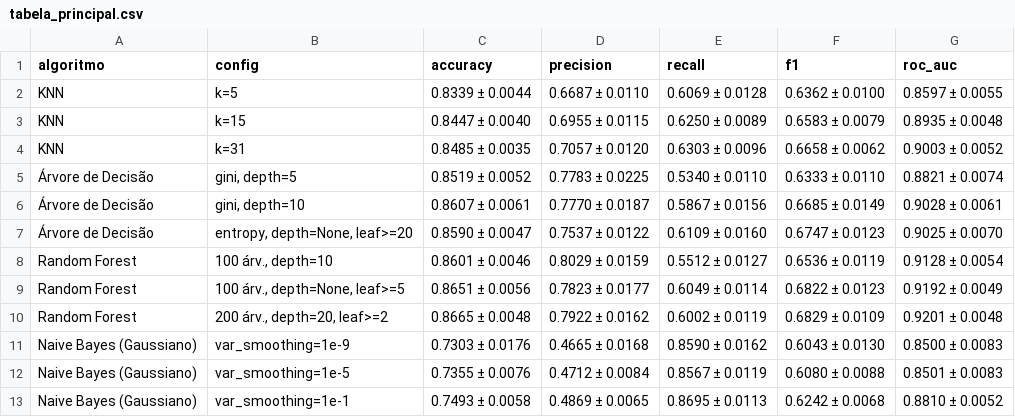
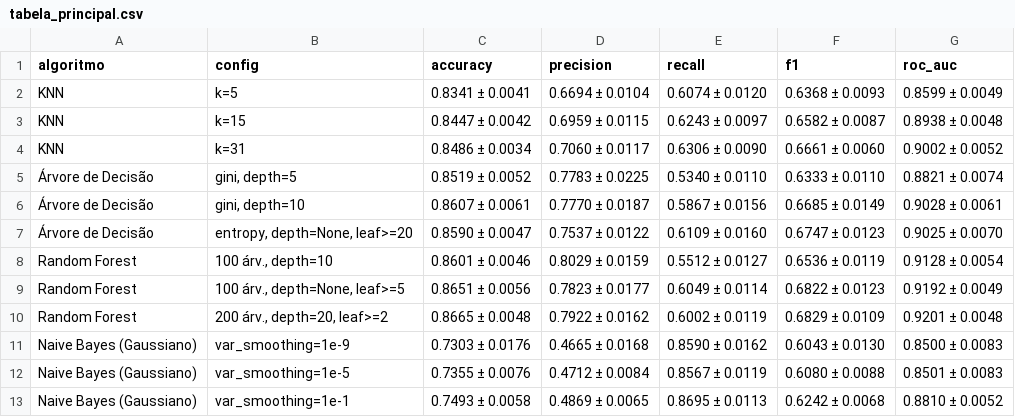
Before and after one commit to MayconCarpes/adult-income-classification, a CSV file: results/tabela_principal.csv, drawn as a sheet.

```diff
--- a/results/tabela_principal.csv
+++ b/results/tabela_principal.csv
@@ -1,5 +1,5 @@
 algoritmo,config,accuracy,precision,recall,f1,roc_auc
-KNN,k=5,0.8339 ± 0.0044,0.6687 ± 0.0110,0.6069 ± 0.0128,0.6362 ± 0.0100,0.8597 ± 0.0055
-KNN,k=15,0.8447 ± 0.0040,0.6955 ± 0.0115,0.6250 ± 0.0089,0.6583 ± 0.0079,0.8935 ± 0.0048
-KNN,k=31,0.8485 ± 0.0035,0.7057 ± 0.0120,0.6303 ± 0.0096,0.6658 ± 0.0062,0.9003 ± 0.0052
+KNN,k=5,0.8341 ± 0.0041,0.6694 ± 0.0104,0.6074 ± 0.0120,0.6368 ± 0.0093,0.8599 ± 0.0049
+KNN,k=15,0.8447 ± 0.0042,0.6959 ± 0.0115,0.6243 ± 0.0097,0.6582 ± 0.0087,0.8938 ± 0.0048
+KNN,k=31,0.8486 ± 0.0034,0.7060 ± 0.0117,0.6306 ± 0.0090,0.6661 ± 0.0060,0.9002 ± 0.0052
 Árvore de Decisão,"gini, depth=5",0.8519 ± 0.0052,0.7783 ± 0.0225,0.5340 ± 0.0110,0.6333 ± 0.0110,0.8821 ± 0.0074
```
Also changed, not shown: results/experimentos_folds.csv, results/experimentos_resumo.csv, 11 other files.
